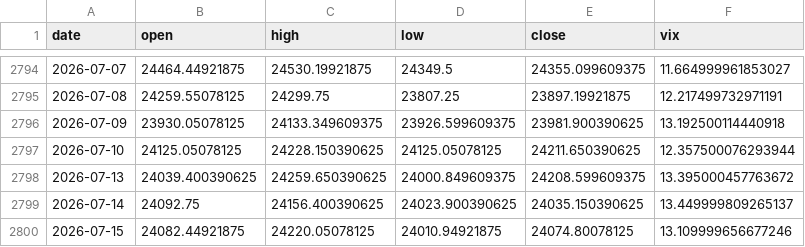
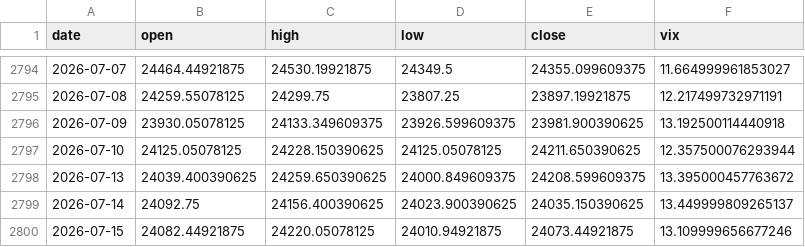
Before and after one commit to pravindev666/SpreadGuard-V24-Algorithmic-Nifty-Options-Engine, a CSV file: data/nifty_daily.csv, drawn as a sheet; only a part is shown, gaps mark what is left out.

```diff
--- a/data/nifty_daily.csv
+++ b/data/nifty_daily.csv
@@ -2799,2 +2799,2 @@ date,open,high,low,close,vix
 2026-07-14,24092.75,24156.400390625,24023.900390625,24035.150390625,13.449999809265137
-2026-07-15,24082.44921875,24220.05078125,24010.94921875,24074.80078125,13.109999656677246
+2026-07-15,24082.44921875,24220.05078125,24010.94921875,24073.44921875,13.109999656677246
```
Also changed, not shown: 2 other files.
